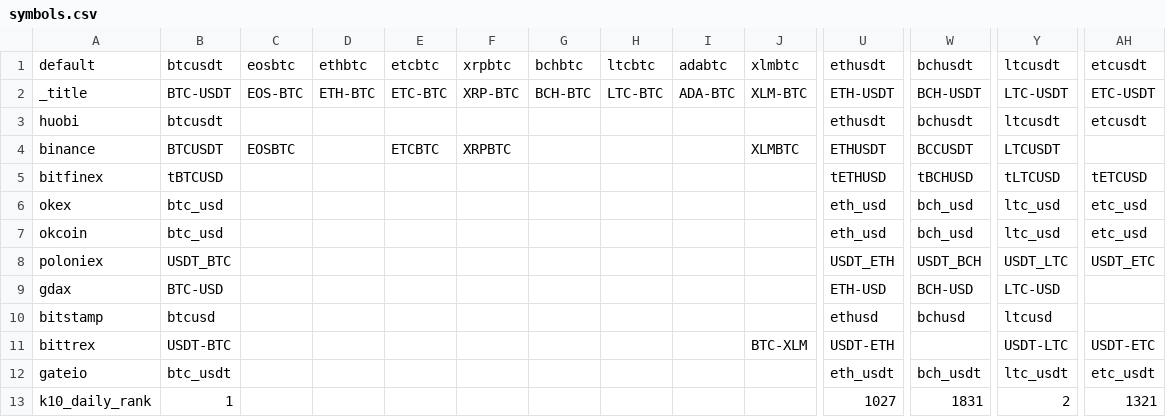
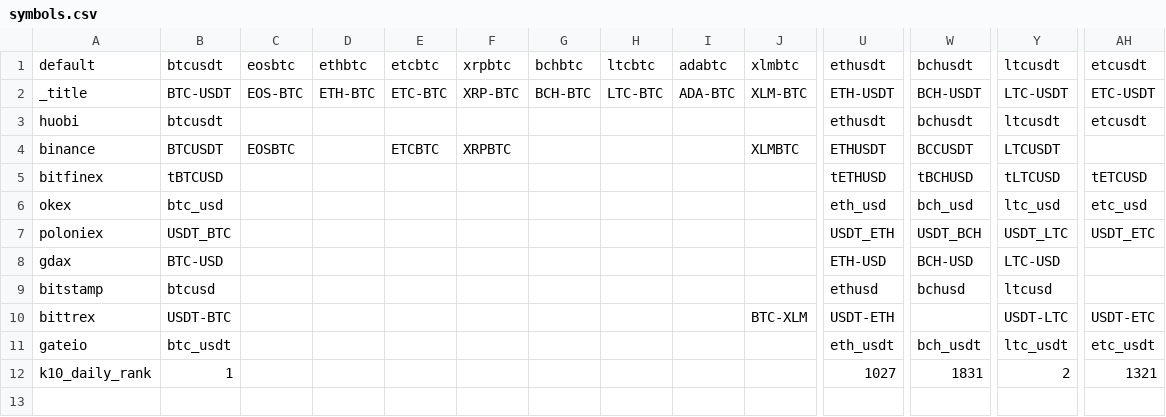
Before and after one commit to bcshark/bcshark, a CSV file: config-files/symbols.csv, drawn as a sheet; only a part is shown, gaps mark what is left out; rows hold the shown columns only; the diff names each change by its address in the sheet, - before the commit and + after, or states it on an @@ line.

Commit message:
change validator and remove okcoin

```diff
--- a/config-files/symbols.csv
+++ b/config-files/symbols.csv
-row 7: okcoin | btc_usd |  |  |  |  |  |  |  |  | eth_usd | bch_usd | ltc_usd | etc_usd
```
Also changed, not shown: 2 other files.
